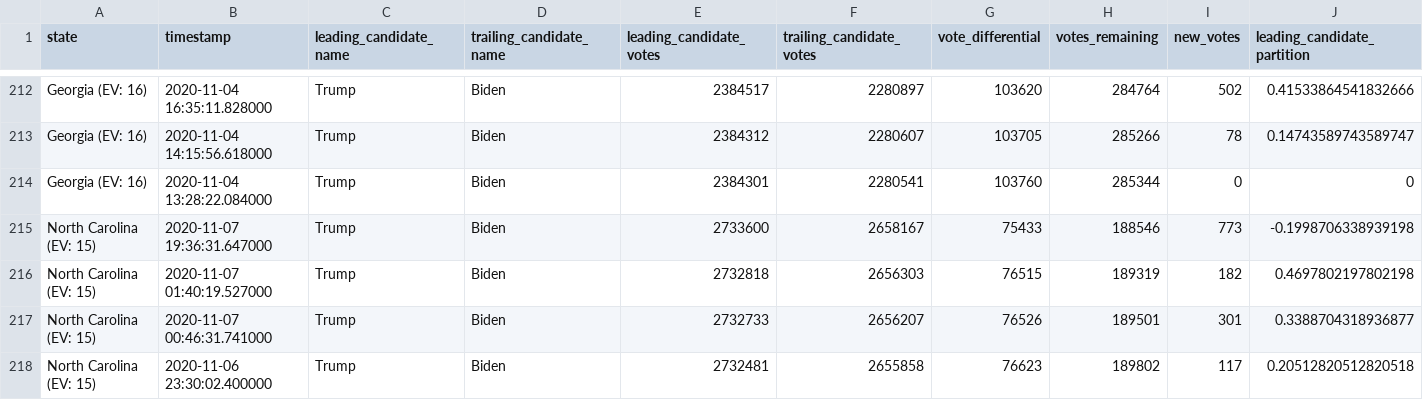
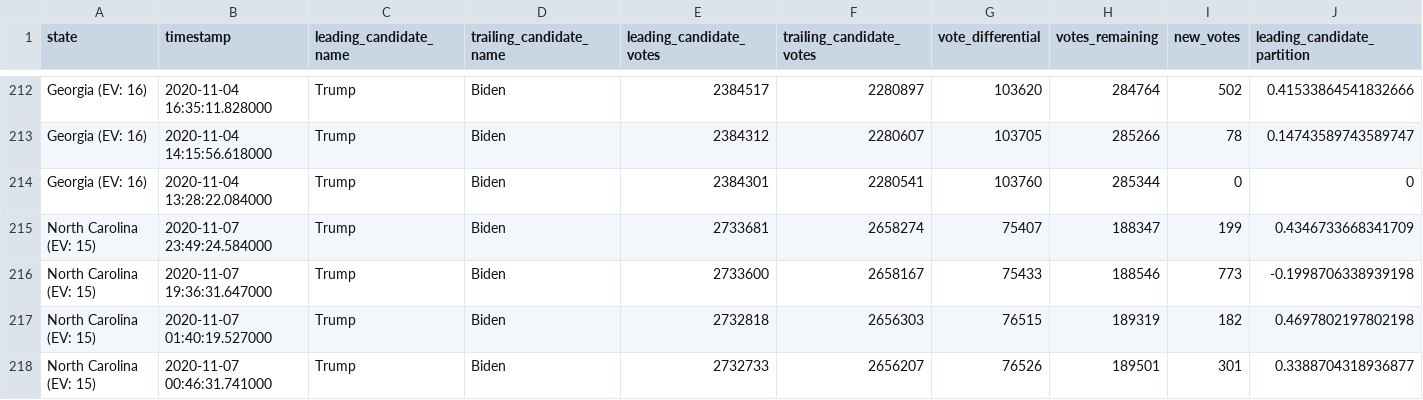
Before and after one commit to ShahyarTaheri/nyt-2020-election-scraper, a CSV file: battleground-state-changes.csv, drawn as a sheet; only a part is shown, gaps mark what is left out; the shorter side is filled out with more unchanged rows; rows hold the shown columns only; the diff names each change by its address in the sheet, - before the commit and + after, or states it on an @@ line.

```diff
--- a/battleground-state-changes.csv
+++ b/battleground-state-changes.csv
+row 215: North Carolina (EV: 15) | 2020-11-07 23:49:24.584000 | Trump | Biden | 2733681 | 2658274 | 75407 | 188347 | 199 | 0.4346733668341709
```
Also changed, not shown: 4 other files.
